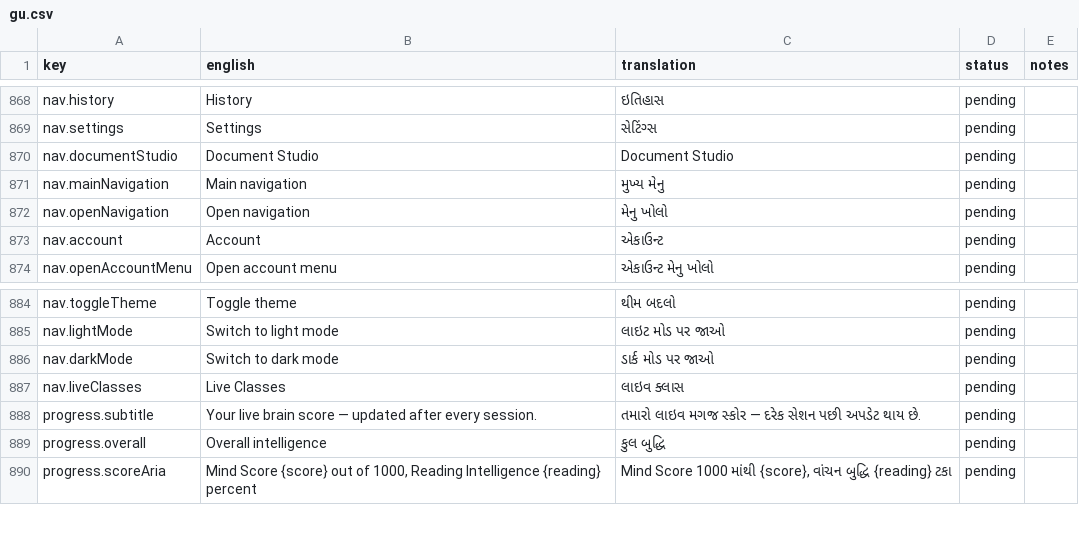
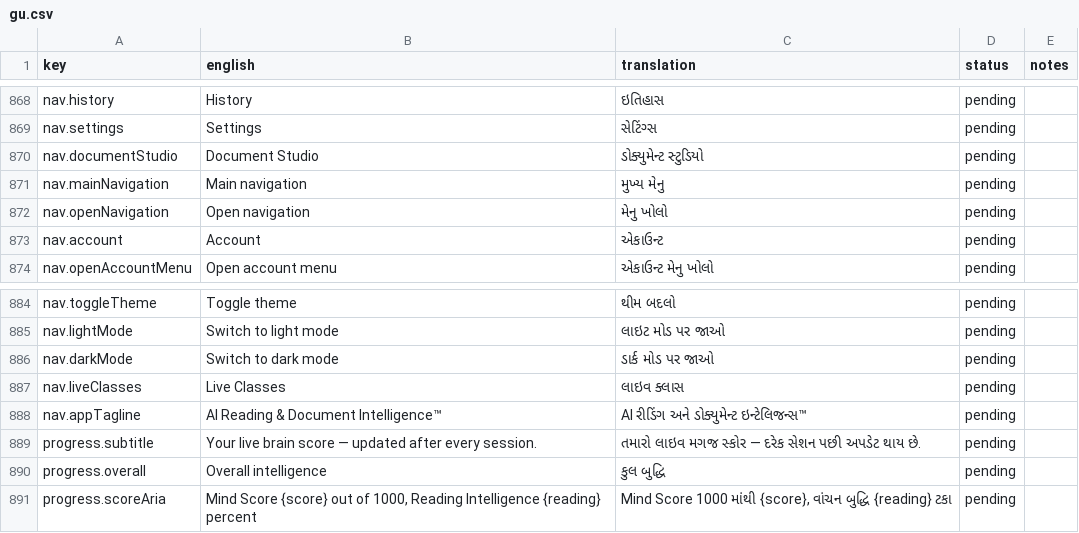
Before and after one commit to drkapilphd-farida/quantum-mindset-app, a CSV file: docs/translations/gu.csv, drawn as a sheet; only a part is shown, gaps mark what is left out.

```diff
--- a/docs/translations/gu.csv
+++ b/docs/translations/gu.csv
@@ -869,3 +869,3 @@ nav.history,History,ઇતિહાસ,pending,
 nav.settings,Settings,સેટિંગ્સ,pending,
-nav.documentStudio,Document Studio,Document Studio,pending,
+nav.documentStudio,Document Studio,ડોક્યુમેન્ટ સ્ટુડિયો,pending,
 nav.mainNavigation,Main navigation,મુખ્ય મેનુ,pending,
@@ -887,2 +887,3 @@ nav.darkMode,Switch to dark mode,ડાર્ક મોડ પર જાઓ,pend
 nav.liveClasses,Live Classes,લાઇવ ક્લાસ,pending,
+nav.appTagline,AI Reading & Document Intelligence™,AI રીડિંગ અને ડોક્યુમેન્ટ ઇન્ટેલિજન્સ™,pending,
 progress.subtitle,Your live brain score — updated after every session.,તમારો લાઇવ મગજ સ્કોર — દરેક સેશન પછી અપડેટ થાય છે.,pending,
```
Also changed, not shown: docs/translations/hi.csv, docs/translations/kn.csv, 17 other files.
